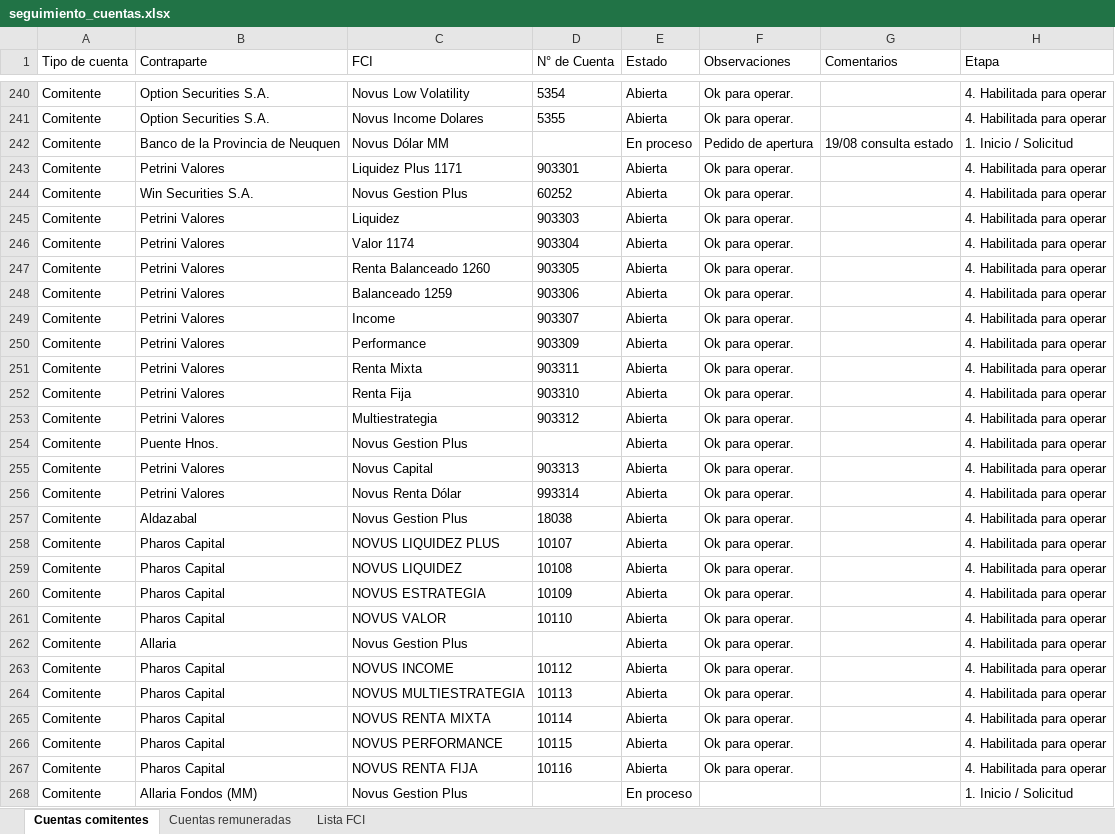
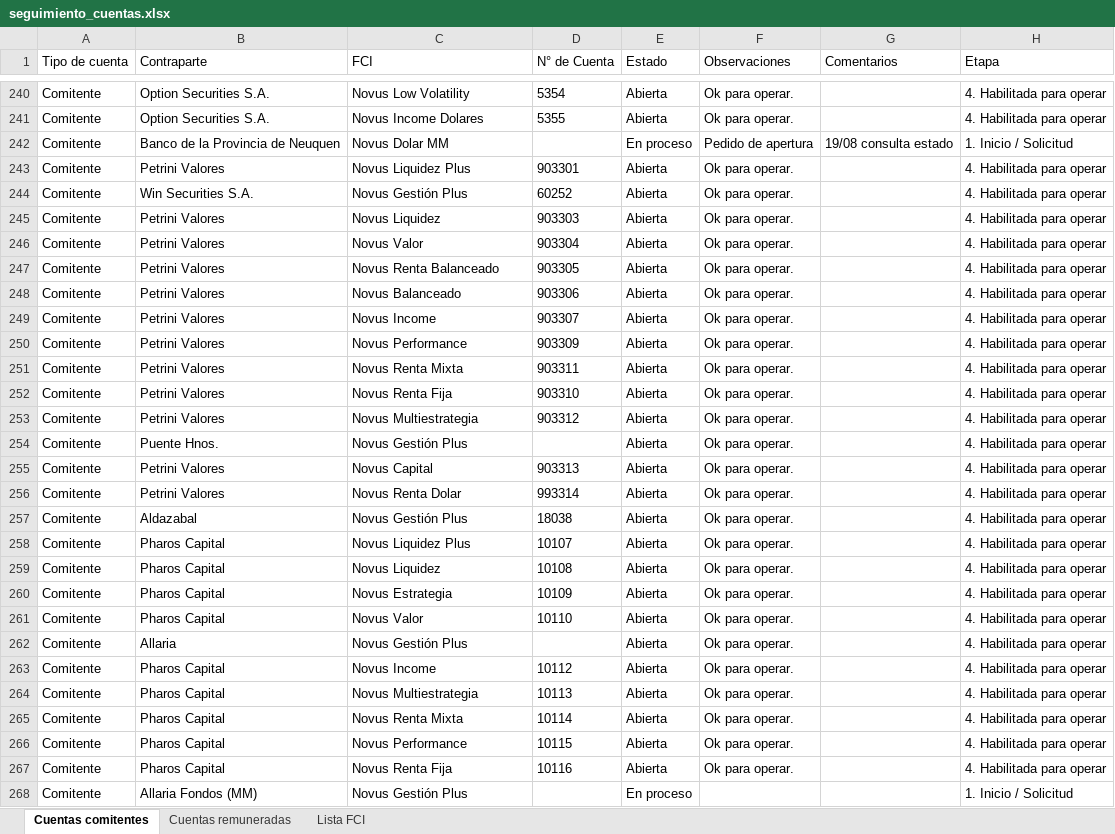
Before and after one commit to lsancci-ops/Novus-Dashboard, an Excel workbook: data/seguimiento_cuentas.xlsx, sheet Cuentas comitentes, drawn as a sheet; only a part is shown, gaps mark what is left out; values as stored, in another font and other column widths than the file's, no borders; the diff covers the shown part only; the diff names each change by its address in the sheet, - before the commit and + after, or states it on an @@ line.

Commit message:
Seguimiento de cuentas · LS · 2026-09-04 16:43

```diff
--- a/data/seguimiento_cuentas.xlsx (sheet Cuentas comitentes)
+++ b/data/seguimiento_cuentas.xlsx (sheet Cuentas comitentes)
-C242 (FCI): Novus Dólar MM
+C242 (FCI): Novus Dolar MM
-C243 (FCI): Liquidez Plus 1171
+C243 (FCI): Novus Liquidez Plus
-C244 (FCI): Novus Gestion Plus
+C244 (FCI): Novus Gestión Plus
-C245 (FCI): Liquidez
+C245 (FCI): Novus Liquidez
-C246 (FCI): Valor 1174
+C246 (FCI): Novus Valor
-C247 (FCI): Renta Balanceado 1260
+C247 (FCI): Novus Renta Balanceado
-C248 (FCI): Balanceado 1259
+C248 (FCI): Novus Balanceado
-C249 (FCI): Income
+C249 (FCI): Novus Income
-C250 (FCI): Performance
+C250 (FCI): Novus Performance
-C251 (FCI): Renta Mixta
+C251 (FCI): Novus Renta Mixta
-C252 (FCI): Renta Fija
+C252 (FCI): Novus Renta Fija
-C253 (FCI): Multiestrategia
+C253 (FCI): Novus Multiestrategia
-C254 (FCI): Novus Gestion Plus
+C254 (FCI): Novus Gestión Plus
-C256 (FCI): Novus Renta Dólar
+C256 (FCI): Novus Renta Dolar
-C257 (FCI): Novus Gestion Plus
+C257 (FCI): Novus Gestión Plus
-C258 (FCI): NOVUS LIQUIDEZ PLUS
+C258 (FCI): Novus Liquidez Plus
-C259 (FCI): NOVUS LIQUIDEZ
+C259 (FCI): Novus Liquidez
-C260 (FCI): NOVUS ESTRATEGIA
+C260 (FCI): Novus Estrategia
-C261 (FCI): NOVUS VALOR
+C261 (FCI): Novus Valor
-C262 (FCI): Novus Gestion Plus
+C262 (FCI): Novus Gestión Plus
-C263 (FCI): NOVUS INCOME
+C263 (FCI): Novus Income
-C264 (FCI): NOVUS MULTIESTRATEGIA
+C264 (FCI): Novus Multiestrategia
-C265 (FCI): NOVUS RENTA MIXTA
+C265 (FCI): Novus Renta Mixta
-C266 (FCI): NOVUS PERFORMANCE
+C266 (FCI): Novus Performance
-C267 (FCI): NOVUS RENTA FIJA
+C267 (FCI): Novus Renta Fija
-C268 (FCI): Novus Gestion Plus
+C268 (FCI): Novus Gestión Plus
```
Also changed, not shown: 103 edited cells elsewhere in this sheet.
